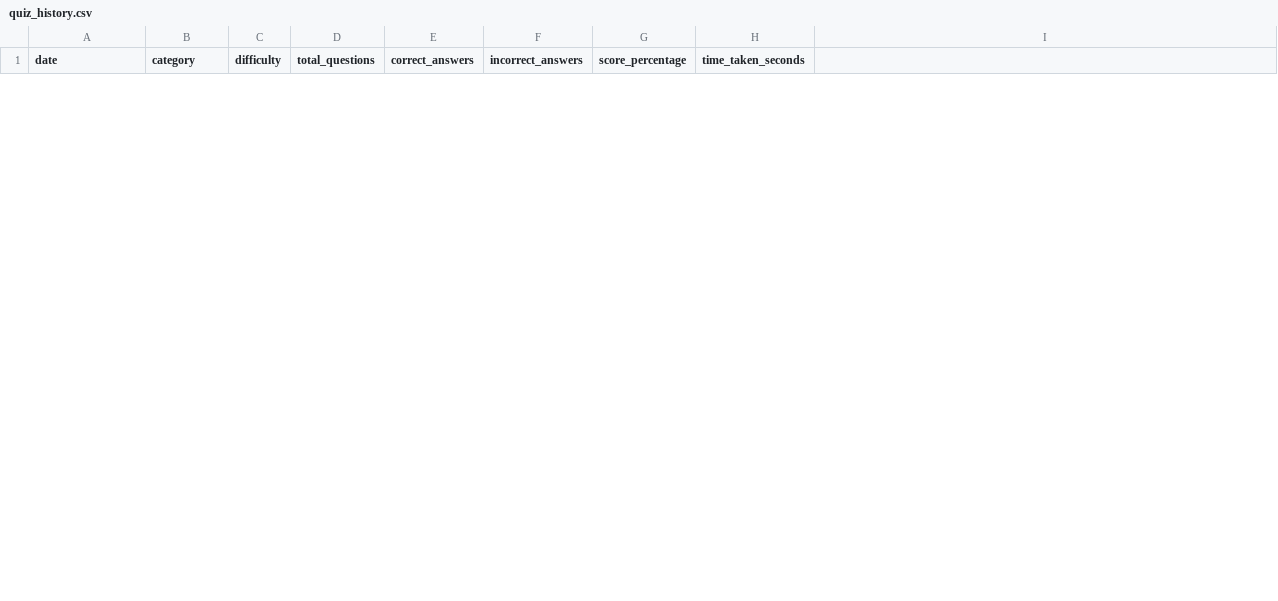
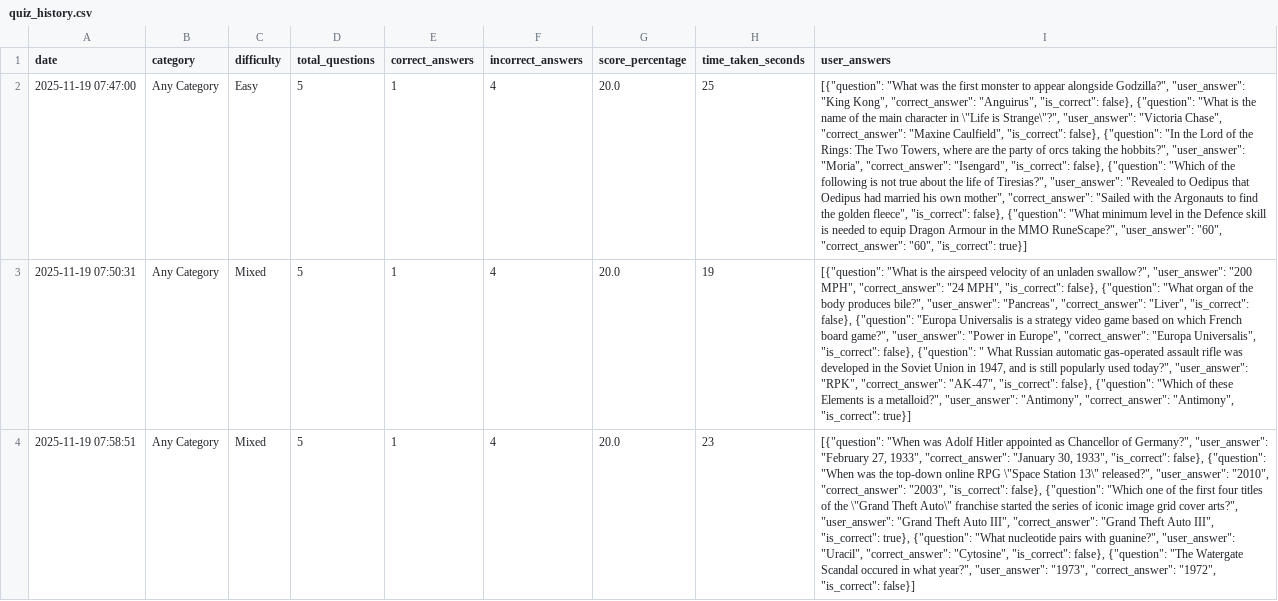
Before and after one commit to yogendra-08/api-powered-quiz-app, a CSV file: data/quiz_history.csv, drawn as a sheet; only a part is shown; the diff covers the shown part only; the diff names each change by its address in the sheet, - before the commit and + after, or states it on an @@ line.

```diff
--- a/data/quiz_history.csv
+++ b/data/quiz_history.csv
-I1: (empty)
+I1: user_answers
+row 2: 2025-11-19 07:47:00 | Any Category | Easy | 5 | 1 | 4 | 20.0 | 25 | [{"question": "What was the first monster to appear alongside Godzilla?", "user_answer": "King Kong", "correct_answer": "Anguirus", "is_correct": false}, {"question": "What is the name of the main character in \"Life is Strange\"?", "user_answer": "Victoria Chase", "correct_answer": "Maxine Caulfield", "is_correct": false}, {"question": "In the Lord of the Rings: The Two Towers, where are the party of orcs taking the hobbits?", "user_answer": "Moria", "correct_answer": "Isengard", "is_correct": false}, {"question": "Which of the following is not true about the life of Tiresias?", "user_answer": "Revealed to Oedipus that Oedipus had married his own mother", "correct_answer": "Sailed with the Argonauts to find the golden fleece", "is_correct": false}, {"question": "What minimum level in the Defence skill is needed to equip Dragon Armour in the MMO RuneScape?", "user_answer": "60", "correct_answer": "60", "is_correct": true}]
+row 3: 2025-11-19 07:50:31 | Any Category | Mixed | 5 | 1 | 4 | 20.0 | 19 | [{"question": "What is the airspeed velocity of an unladen swallow?", "user_answer": "200 MPH", "correct_answer": "24 MPH", "is_correct": false}, {"question": "What organ of the body produces bile?", "user_answer": "Pancreas", "correct_answer": "Liver", "is_correct": false}, {"question": "Europa Universalis is a strategy video game based on which French board game?", "user_answer": "Power in Europe", "correct_answer": "Europa Universalis", "is_correct": false}, {"question": " What Russian automatic gas-operated assault rifle was developed in the Soviet Union in 1947, and is still popularly used today?", "user_answer": "RPK", "correct_answer": "AK-47", "is_correct": false}, {"question": "Which of these Elements is a metalloid?", "user_answer": "Antimony", "correct_answer": "Antimony", "is_correct": true}]
+row 4: 2025-11-19 07:58:51 | Any Category | Mixed | 5 | 1 | 4 | 20.0 | 23 | [{"question": "When was Adolf Hitler appointed as Chancellor of Germany?", "user_answer": "February 27, 1933", "correct_answer": "January 30, 1933", "is_correct": false}, {"question": "When was the top-down online RPG \"Space Station 13\" released?", "user_answer": "2010", "correct_answer": "2003", "is_correct": false}, {"question": "Which one of the first four titles of the \"Grand Theft Auto\" franchise started the series of iconic image grid cover arts?", "user_answer": "Grand Theft Auto III", "correct_answer": "Grand Theft Auto III", "is_correct": true}, {"question": "What nucleotide pairs with guanine?", "user_answer": "Uracil", "correct_answer": "Cytosine", "is_correct": false}, {"question": "The Watergate Scandal occured in what year?", "user_answer": "1973", "correct_answer": "1972", "is_correct": false}]
```
Also changed, not shown: 2 removed rows elsewhere in this file, 4 other files.
